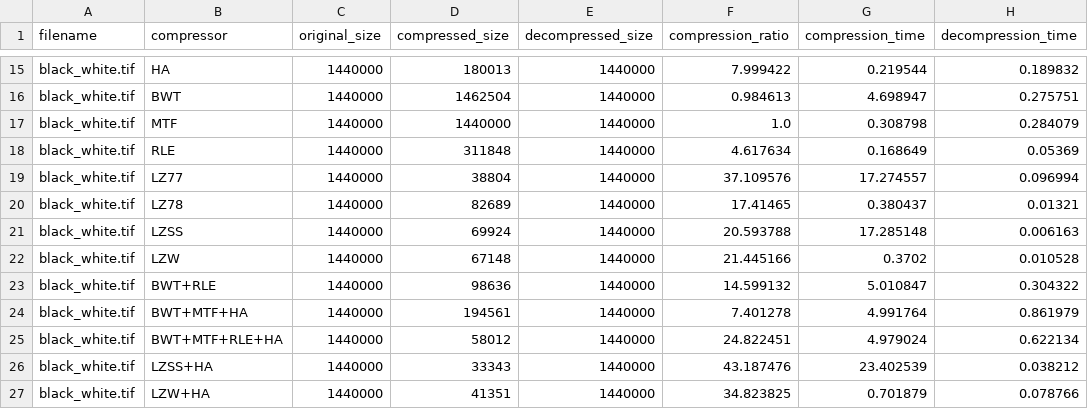
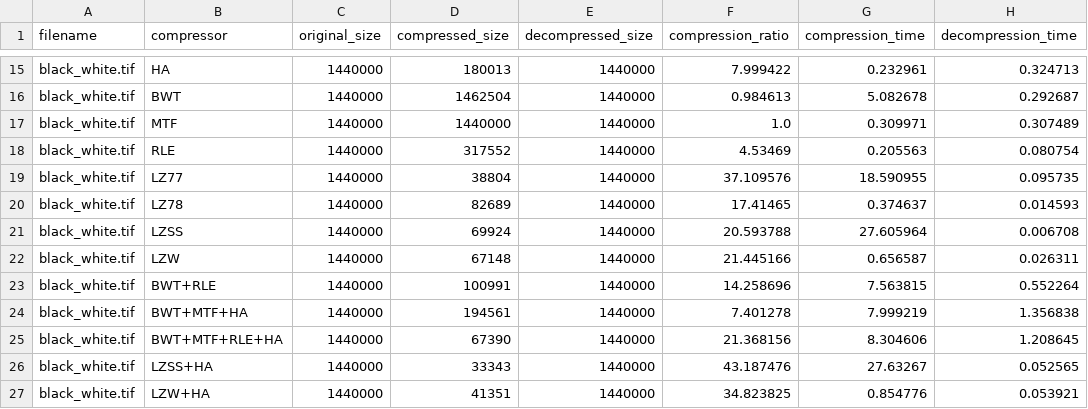
Before and after one commit to essslish/alg_lab_comp, a CSV file: data/results.csv, drawn as a sheet; only a part is shown, gaps mark what is left out; the diff covers the shown part only; the diff names each change by its address in the sheet, - before the commit and + after, or states it on an @@ line.

```diff
--- a/data/results.csv
+++ b/data/results.csv
-G15 (compression_time): 0.219544
+G15 (compression_time): 0.232961
-H15 (decompression_time): 0.189832
+H15 (decompression_time): 0.324713
-G16 (compression_time): 4.698947
+G16 (compression_time): 5.082678
-H16 (decompression_time): 0.275751
+H16 (decompression_time): 0.292687
-G17 (compression_time): 0.308798
+G17 (compression_time): 0.309971
-H17 (decompression_time): 0.284079
+H17 (decompression_time): 0.307489
-D18 (compressed_size): 311848
+D18 (compressed_size): 317552
-F18 (compression_ratio): 4.617634
+F18 (compression_ratio): 4.53469
-G18 (compression_time): 0.168649
+G18 (compression_time): 0.205563
-H18 (decompression_time): 0.05369
+H18 (decompression_time): 0.080754
-G19 (compression_time): 17.274557
+G19 (compression_time): 18.590955
-H19 (decompression_time): 0.096994
+H19 (decompression_time): 0.095735
-G20 (compression_time): 0.380437
+G20 (compression_time): 0.374637
-H20 (decompression_time): 0.01321
+H20 (decompression_time): 0.014593
-G21 (compression_time): 17.285148
+G21 (compression_time): 27.605964
-H21 (decompression_time): 0.006163
+H21 (decompression_time): 0.006708
-G22 (compression_time): 0.3702
+G22 (compression_time): 0.656587
-H22 (decompression_time): 0.010528
+H22 (decompression_time): 0.026311
-D23 (compressed_size): 98636
+D23 (compressed_size): 100991
-F23 (compression_ratio): 14.599132
+F23 (compression_ratio): 14.258696
-G23 (compression_time): 5.010847
+G23 (compression_time): 7.563815
-H23 (decompression_time): 0.304322
+H23 (decompression_time): 0.552264
-G24 (compression_time): 4.991764
+G24 (compression_time): 7.999219
-H24 (decompression_time): 0.861979
+H24 (decompression_time): 1.356838
-D25 (compressed_size): 58012
+D25 (compressed_size): 67390
-F25 (compression_ratio): 24.822451
+F25 (compression_ratio): 21.368156
-G25 (compression_time): 4.979024
+G25 (compression_time): 8.304606
-H25 (decompression_time): 0.622134
+H25 (decompression_time): 1.208645
-G26 (compression_time): 23.402539
+G26 (compression_time): 27.63267
-H26 (decompression_time): 0.038212
+H26 (decompression_time): 0.052565
-G27 (compression_time): 0.701879
+G27 (compression_time): 0.854776
-H27 (decompression_time): 0.078766
+H27 (decompression_time): 0.053921
```
Also changed, not shown: 160 edited cells elsewhere in this file, 27 other files.
